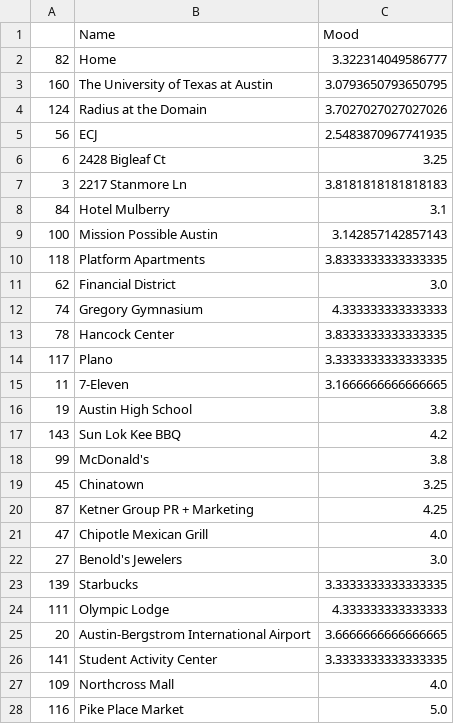
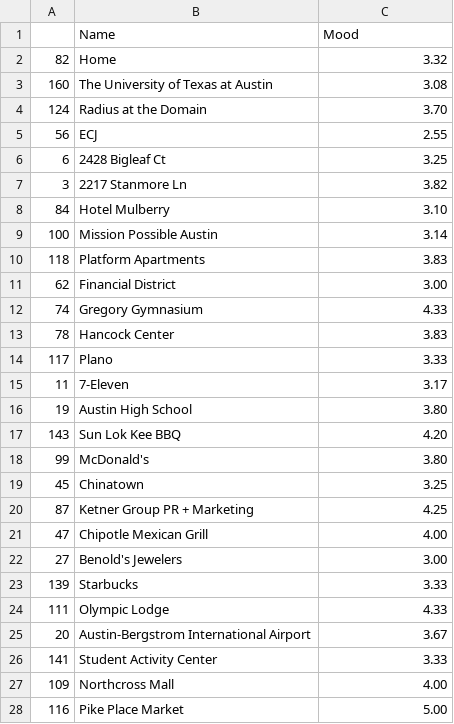
Before and after one commit to odarmi/odarm-ML, a CSV file: data/average_mood.csv, drawn as a sheet; only a part is shown; the diff covers the shown part only.

```diff
--- a/data/average_mood.csv
+++ b/data/average_mood.csv
@@ -1,28 +1,28 @@
 ,Name,Mood
-82,Home,3.322314049586777
-160,The University of Texas at Austin,3.0793650793650795
-124,Radius at the Domain,3.7027027027027026
-56,ECJ,2.5483870967741935
+82,Home,3.32
+160,The University of Texas at Austin,3.08
+124,Radius at the Domain,3.70
+56,ECJ,2.55
 6,2428 Bigleaf Ct,3.25
-3,2217 Stanmore Ln,3.8181818181818183
-84,Hotel Mulberry,3.1
-100,Mission Possible Austin,3.142857142857143
-118,Platform Apartments,3.8333333333333335
-62,Financial District,3.0
-74,Gregory Gymnasium,4.333333333333333
-78,Hancock Center,3.8333333333333335
-117,Plano,3.3333333333333335
-11,7-Eleven,3.1666666666666665
-19,Austin High School,3.8
-143,Sun Lok Kee BBQ,4.2
-99,McDonald's,3.8
+3,2217 Stanmore Ln,3.82
+84,Hotel Mulberry,3.10
+100,Mission Possible Austin,3.14
+118,Platform Apartments,3.83
+62,Financial District,3.00
+74,Gregory Gymnasium,4.33
+78,Hancock Center,3.83
+117,Plano,3.33
+11,7-Eleven,3.17
+19,Austin High School,3.80
+143,Sun Lok Kee BBQ,4.20
+99,McDonald's,3.80
 45,Chinatown,3.25
 87,Ketner Group PR + Marketing,4.25
-47,Chipotle Mexican Grill,4.0
-27,Benold's Jewelers,3.0
-139,Starbucks,3.3333333333333335
-111,Olympic Lodge,4.333333333333333
-20,Austin-Bergstrom International Airport,3.6666666666666665
-141,Student Activity Center,3.3333333333333335
-109,Northcross Mall,4.0
-116,Pike Place Market,5.0
+47,Chipotle Mexican Grill,4.00
+27,Benold's Jewelers,3.00
+139,Starbucks,3.33
+111,Olympic Lodge,4.33
+20,Austin-Bergstrom International Airport,3.67
+141,Student Activity Center,3.33
+109,Northcross Mall,4.00
+116,Pike Place Market,5.00
```
Also changed, not shown: 153 edited cells elsewhere in this file, data/tung_hist_jan_mar_weather_nolocomotion_mood.csv, 7 other files.
